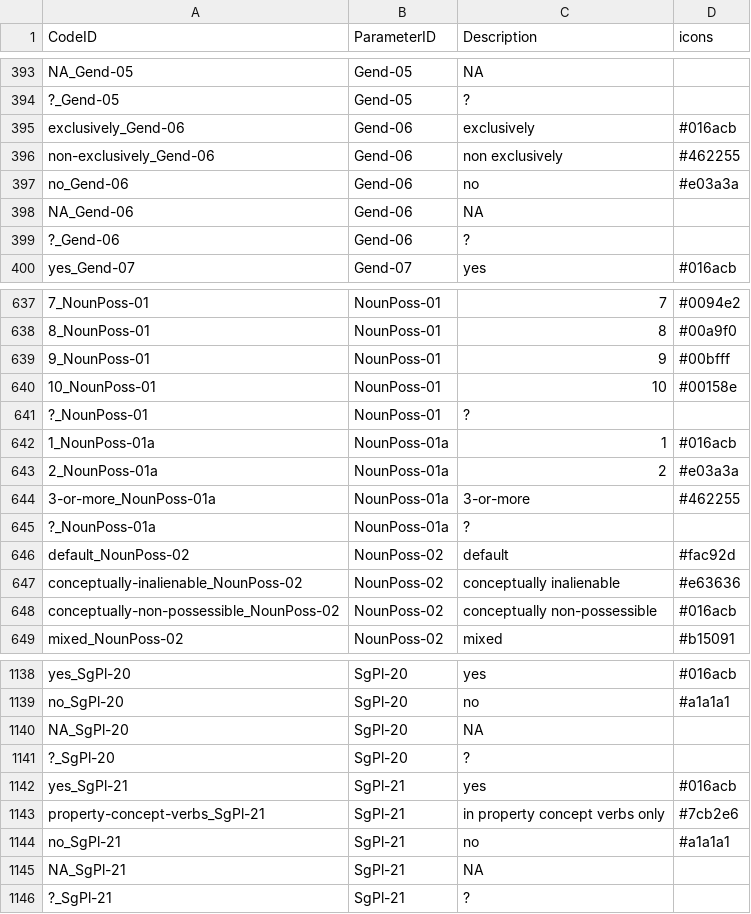
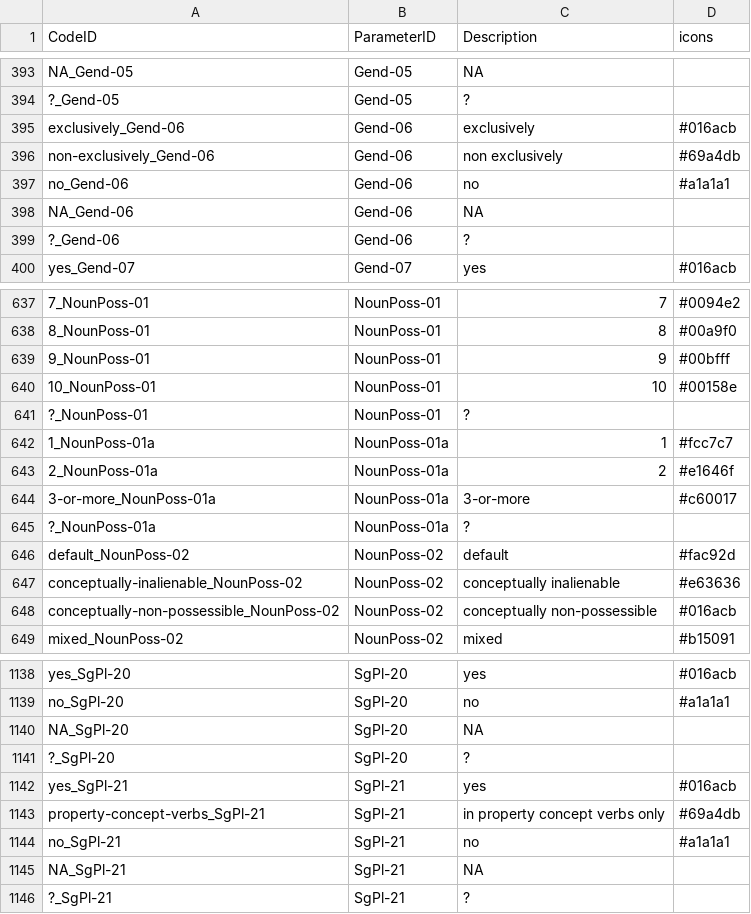
Before and after one commit to davidainman/atlas-data, a CSV file: cldf-atlas/codes.csv, drawn as a sheet; only a part is shown, gaps mark what is left out; the diff covers the shown part only; the diff names each change by its address in the sheet, - before the commit and + after, or states it on an @@ line.

```diff
--- a/cldf-atlas/codes.csv
+++ b/cldf-atlas/codes.csv
-D396 (icons): #462255
+D396 (icons): #69a4db
-D397 (icons): #e03a3a
+D397 (icons): #a1a1a1
-D642 (icons): #016acb
+D642 (icons): #fcc7c7
-D643 (icons): #e03a3a
+D643 (icons): #e1646f
-D644 (icons): #462255
+D644 (icons): #c60017
-D1143 (icons): #7cb2e6
+D1143 (icons): #69a4db
```
Also changed, not shown: 4 added rows, 4 removed rows, 1 moved row and 28 edited cells elsewhere in this file.
